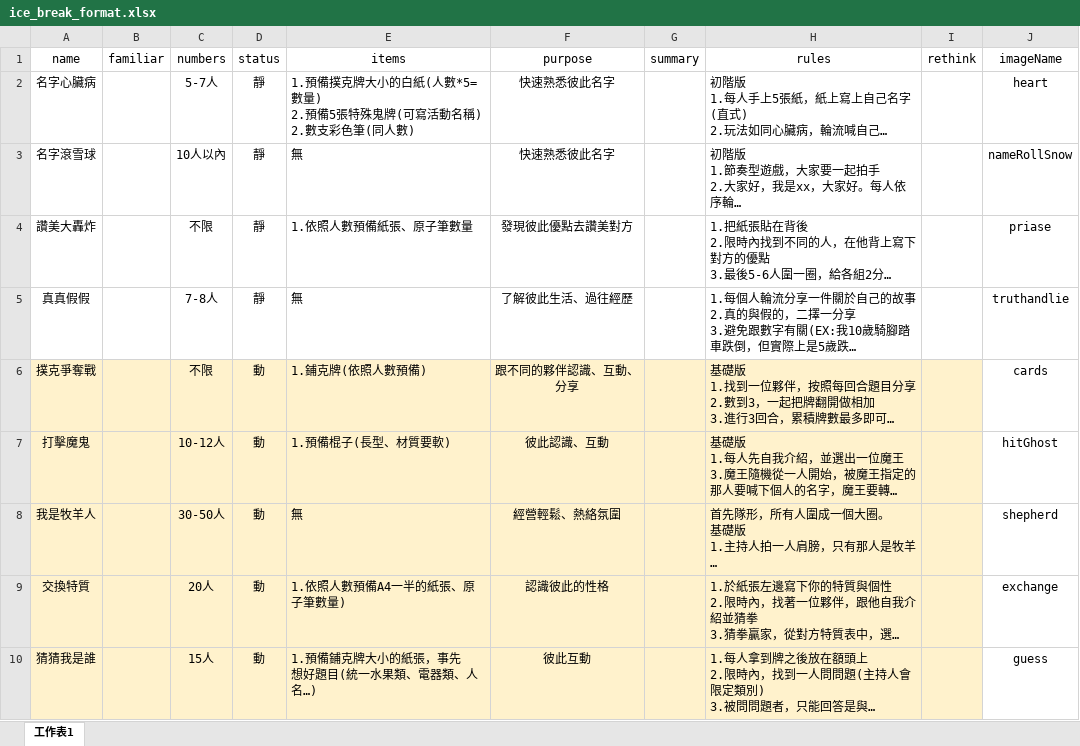
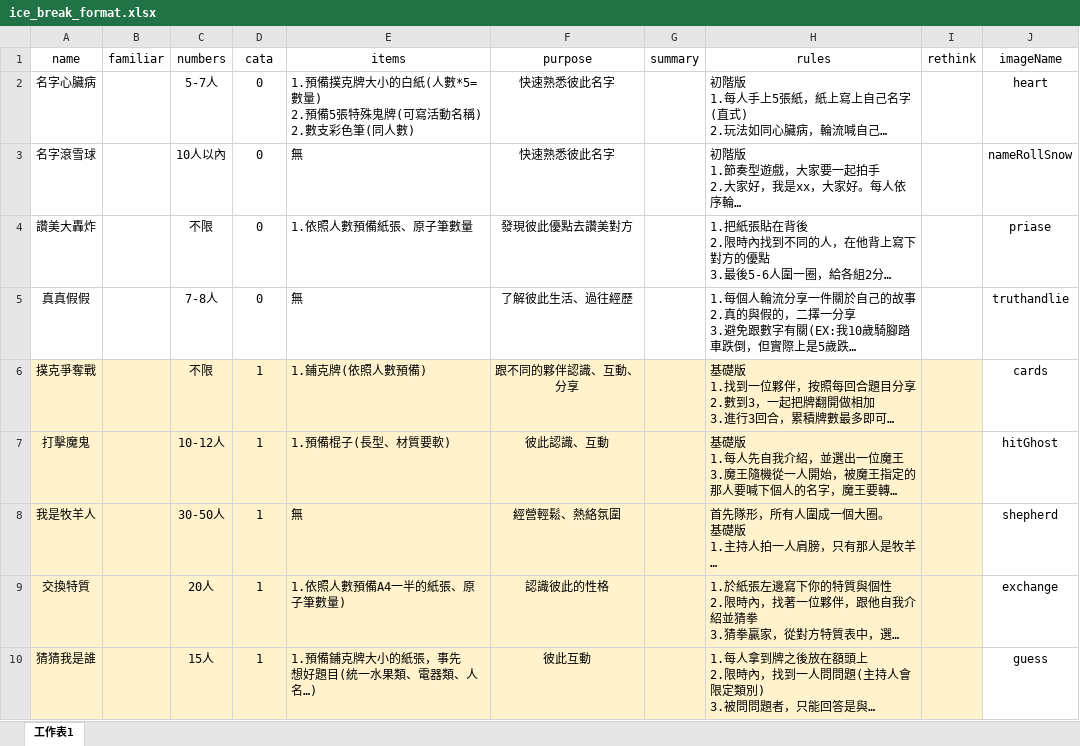
Before and after one commit to registermark2/icebreak, an Excel workbook: transferExcelToJson/ice_break_format.xlsx, sheet 工作表1, drawn as a sheet; long unchanged cells end in …; values as stored, in another font and other column widths than the file's, no borders; the diff names each change by its address in the sheet, - before the commit and + after, or states it on an @@ line.

```diff
--- a/transferExcelToJson/ice_break_format.xlsx (sheet 工作表1)
+++ b/transferExcelToJson/ice_break_format.xlsx (sheet 工作表1)
-D1: status
+D1: cata
-D2:D5 (cata): 靜
+D2:D5 (cata): 0
-D6:D10 (cata): 動
+D6:D10 (cata): 1
```
Also changed, not shown: 6 other files.
